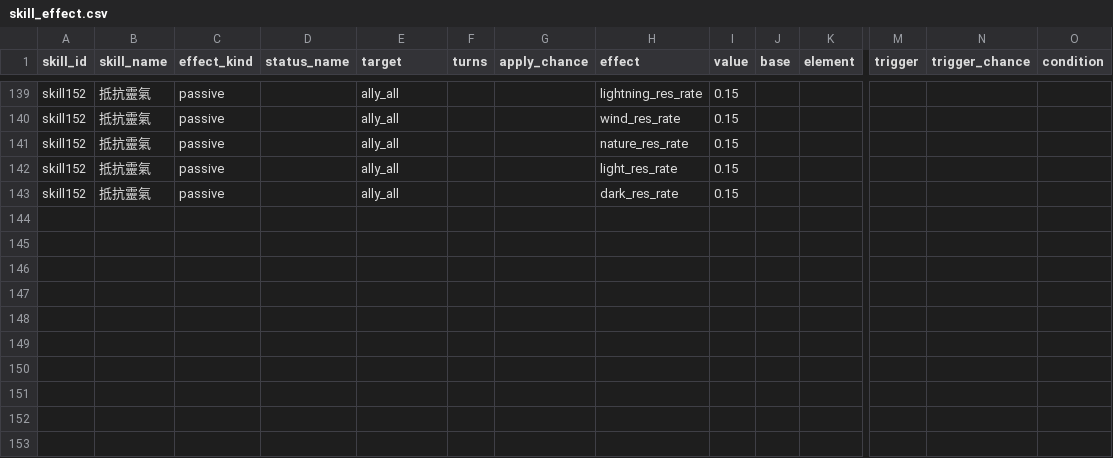
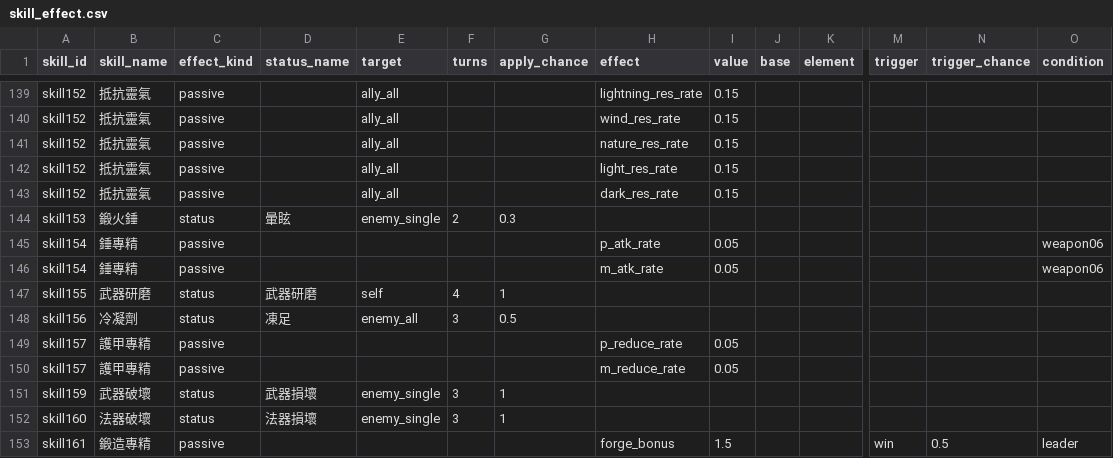
Before and after one commit to minruuwu/bigadventure, a CSV file: assets/data/skill_effect.csv, drawn as a sheet; only a part is shown, gaps mark what is left out; rows hold the shown columns only; the diff names each change by its address in the sheet, - before the commit and + after, or states it on an @@ line.

```diff
--- a/assets/data/skill_effect.csv
+++ b/assets/data/skill_effect.csv
+row 144: skill153 | 鍛火錘 | status | 暈眩 | enemy_single | 2 | 0.3
+row 145: skill154 | 錘專精 | passive |  |  |  |  | p_atk_rate | 0.05 |  |  |  |  | weapon06
+row 146: skill154 | 錘專精 | passive |  |  |  |  | m_atk_rate | 0.05 |  |  |  |  | weapon06
+row 147: skill155 | 武器研磨 | status | 武器研磨 | self | 4 | 1
+row 148: skill156 | 冷凝劑 | status | 凍足 | enemy_all | 3 | 0.5
+row 149: skill157 | 護甲專精 | passive |  |  |  |  | p_reduce_rate | 0.05
+row 150: skill157 | 護甲專精 | passive |  |  |  |  | m_reduce_rate | 0.05
+row 151: skill159 | 武器破壞 | status | 武器損壞 | enemy_single | 3 | 1
+row 152: skill160 | 法器破壞 | status | 法器損壞 | enemy_single | 3 | 1
+row 153: skill161 | 鍛造專精 | passive |  |  |  |  | forge_bonus | 1.5 |  |  | win | 0.5 | leader
```
Also changed, not shown: assets/data/skill_info.csv, assets/data/status_info.csv.
